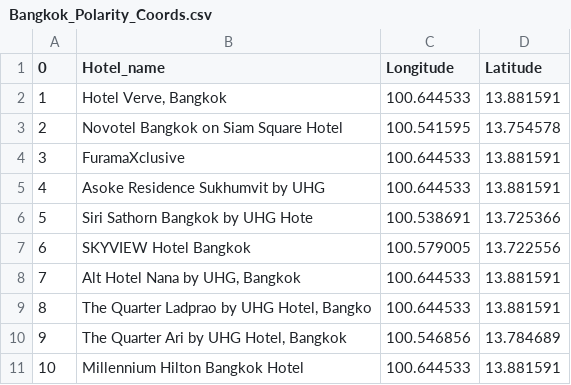
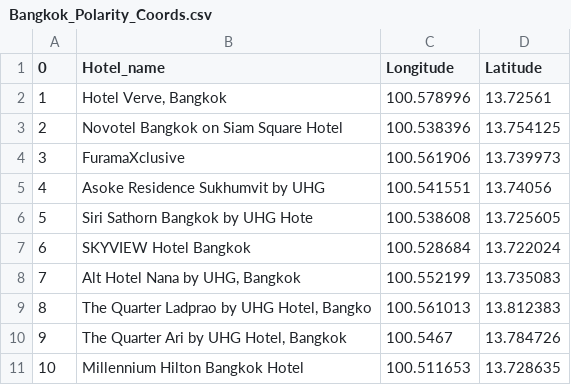
Before and after one commit to adityavsarkar19/Hotels-Decision-Support-and-Sentimental-Analysis, a CSV file: Map Plots/top10_polaritymaps/Bangkok_Polarity_Coords.csv, drawn as a sheet.

Commit message:
bangkok csv geocdes updated

```diff
--- a/Map Plots/top10_polaritymaps/Bangkok_Polarity_Coords.csv
+++ b/Map Plots/top10_polaritymaps/Bangkok_Polarity_Coords.csv
@@ -1,11 +1,11 @@
 0,Hotel_name,Longitude,Latitude
-1,"Hotel Verve, Bangkok",100.644533,13.881591
-2,Novotel Bangkok on Siam Square Hotel,100.541595,13.754578
-3,FuramaXclusive,100.644533,13.881591
-4,Asoke Residence Sukhumvit by UHG,100.644533,13.881591
-5,Siri Sathorn Bangkok by UHG Hote,100.538691,13.725366
-6,SKYVIEW Hotel Bangkok,100.579005,13.722556
-7,"Alt Hotel Nana by UHG, Bangkok",100.644533,13.881591
-8,"The Quarter Ladprao by UHG Hotel, Bangko",100.644533,13.881591
-9,"The Quarter Ari by UHG Hotel, Bangkok",100.546856,13.784689
-10,Millennium Hilton Bangkok Hotel,100.644533,13.881591
+1,"Hotel Verve, Bangkok",100.578996,13.72561
+2,Novotel Bangkok on Siam Square Hotel,100.538396,13.754125
+3,FuramaXclusive,100.561906,13.739973
+4,Asoke Residence Sukhumvit by UHG,100.541551,13.74056
+5,Siri Sathorn Bangkok by UHG Hote,100.538608,13.725605
+6,SKYVIEW Hotel Bangkok,100.528684,13.722024
+7,"Alt Hotel Nana by UHG, Bangkok",100.552199,13.735083
+8,"The Quarter Ladprao by UHG Hotel, Bangko",100.561013,13.812383
+9,"The Quarter Ari by UHG Hotel, Bangkok",100.5467,13.784726
+10,Millennium Hilton Bangkok Hotel,100.511653,13.728635
```
Also changed, not shown: Map Plots/top10_initialmaps/Bangkok_Initial_Coords.csv, 4 other files.
